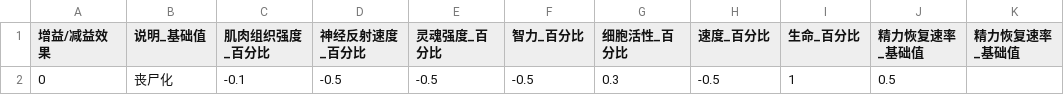
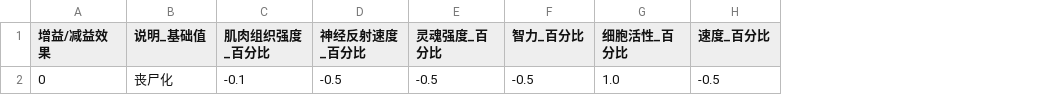
Before and after one commit to ChengjiuQJ/InfinityDEMO, a CSV file: Assets/Resources/Buff.CSV, drawn as a sheet; the diff names each change by its address in the sheet, - before the commit and + after, or states it on an @@ line.

```diff
--- a/Assets/Resources/Buff.CSV
+++ b/Assets/Resources/Buff.CSV
-column I (生命_百分比), row 2: 1
-column J (精力恢复速率_基础值), row 2: 0.5
-column K (精力恢复速率_基础值), empty
-G2 (细胞活性_百分比): 0.3
+G2 (细胞活性_百分比): 1.0
```
Also changed, not shown: 15 other files.
